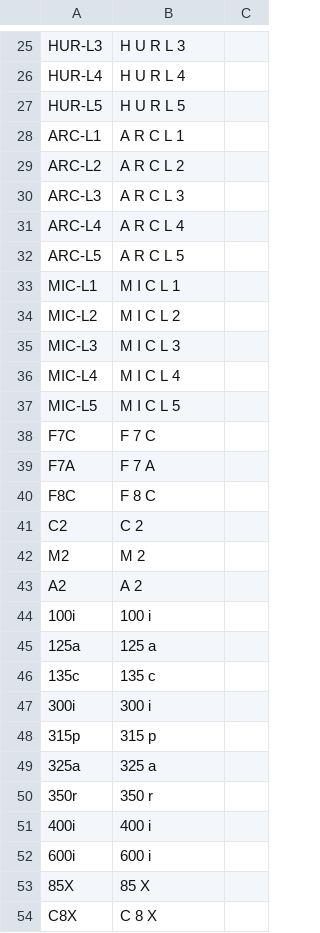
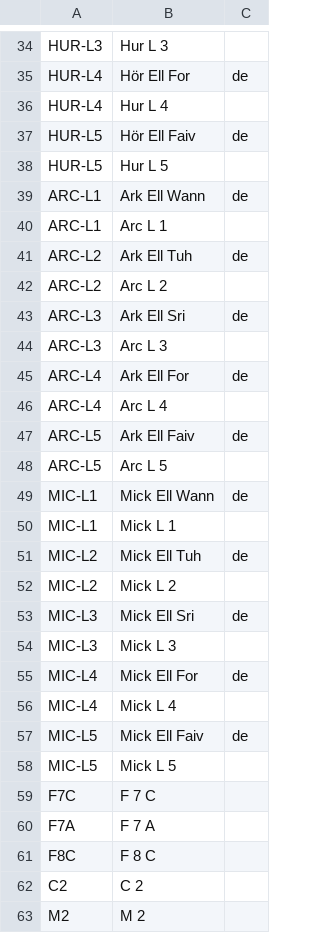
Before and after one commit to ShipBit/wingman-ai, a TSV file: templates/pronunciation/star_citizen.tsv, drawn as a sheet; only a part is shown, gaps mark what is left out; the shorter side is filled out with more unchanged rows; addresses are those after the commit; the diff covers the shown part only; the diff names each change by its address in the sheet, - before the commit and + after, or states it on an @@ line.

```diff
--- a/templates/pronunciation/star_citizen.tsv
+++ b/templates/pronunciation/star_citizen.tsv
-B34: H U R L 3
+B34: Hur L 3
+row 35: HUR-L4 | Hör Ell For | de
-B36: H U R L 4
+B36: Hur L 4
+row 37: HUR-L5 | Hör Ell Faiv | de
-B38: H U R L 5
+B38: Hur L 5
+row 39: ARC-L1 | Ark Ell Wann | de
-B40: A R C L 1
+B40: Arc L 1
+row 41: ARC-L2 | Ark Ell Tuh | de
-B42: A R C L 2
+B42: Arc L 2
+row 43: ARC-L3 | Ark Ell Sri | de
-B44: A R C L 3
+B44: Arc L 3
+row 45: ARC-L4 | Ark Ell For | de
-B46: A R C L 4
+B46: Arc L 4
+row 47: ARC-L5 | Ark Ell Faiv | de
-B48: A R C L 5
+B48: Arc L 5
+row 49: MIC-L1 | Mick Ell Wann | de
-B50: M I C L 1
+B50: Mick L 1
+row 51: MIC-L2 | Mick Ell Tuh | de
-B52: M I C L 2
+B52: Mick L 2
+row 53: MIC-L3 | Mick Ell Sri | de
-B54: M I C L 3
+B54: Mick L 3
+row 55: MIC-L4 | Mick Ell For | de
-B56: M I C L 4
+B56: Mick L 4
+row 57: MIC-L5 | Mick Ell Faiv | de
-B58: M I C L 5
+B58: Mick L 5
```
Also changed, not shown: 9 added rows and 7 edited cells elsewhere in this file.
